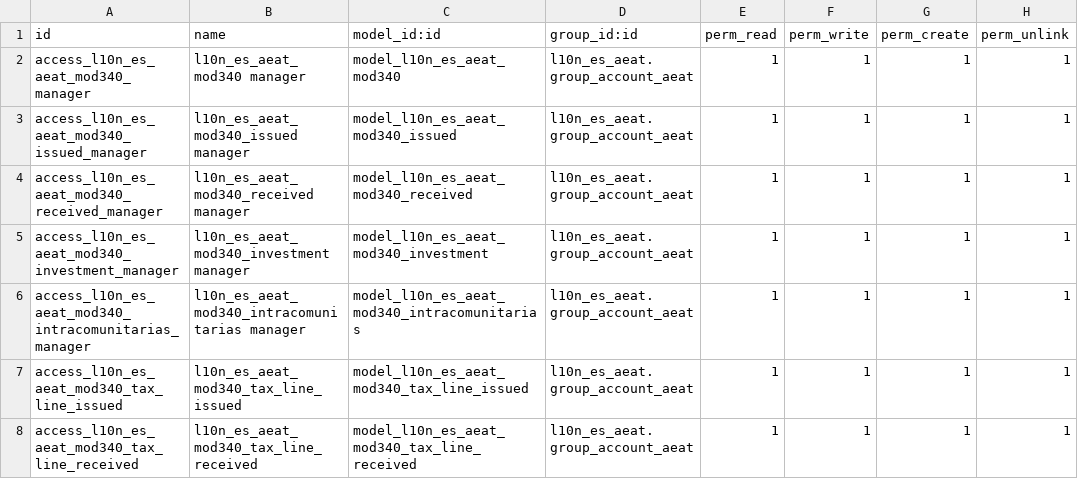
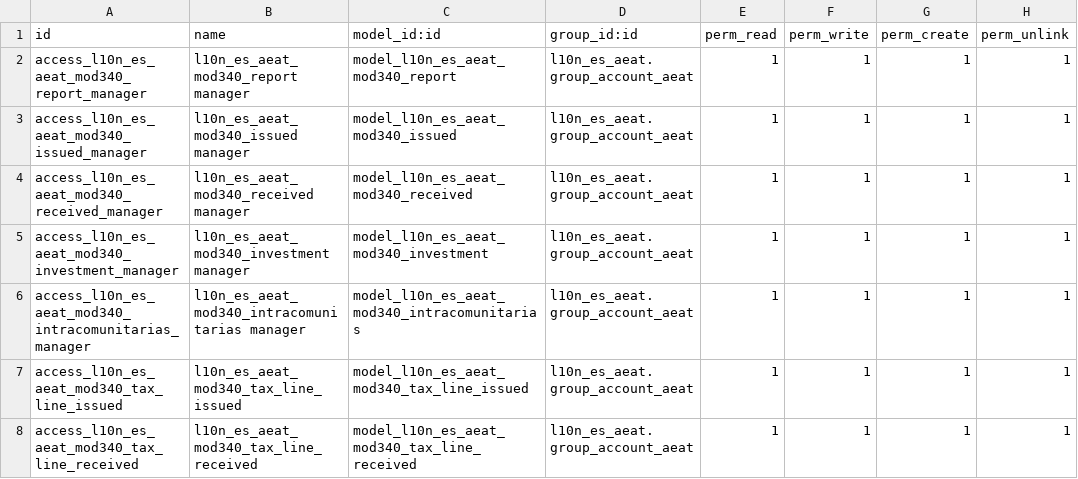
Before and after one commit to OCA/l10n-spain, a CSV file: l10n_es_aeat_mod340/security/ir.model.access.csv, drawn as a sheet.

Commit message:
[FIX] l10n_es_aeat_340: correción del commit 425, no se utilizo la última versión desarrollada

```diff
--- a/l10n_es_aeat_mod340/security/ir.model.access.csv
+++ b/l10n_es_aeat_mod340/security/ir.model.access.csv
@@ -1,3 +1,3 @@
 id,name,model_id:id,group_id:id,perm_read,perm_write,perm_create,perm_unlink
-access_l10n_es_aeat_mod340_manager,l10n_es_aeat_mod340 manager,model_l10n_es_aeat_mod340,l10n_es_aeat.group_account_aeat,1,1,1,1
+access_l10n_es_aeat_mod340_report_manager,l10n_es_aeat_mod340_report manager,model_l10n_es_aeat_mod340_report,l10n_es_aeat.group_account_aeat,1,1,1,1
 access_l10n_es_aeat_mod340_issued_manager,l10n_es_aeat_mod340_issued manager,model_l10n_es_aeat_mod340_issued,l10n_es_aeat.group_account_aeat,1,1,1,1
```
Also changed, not shown: 30 other files.
